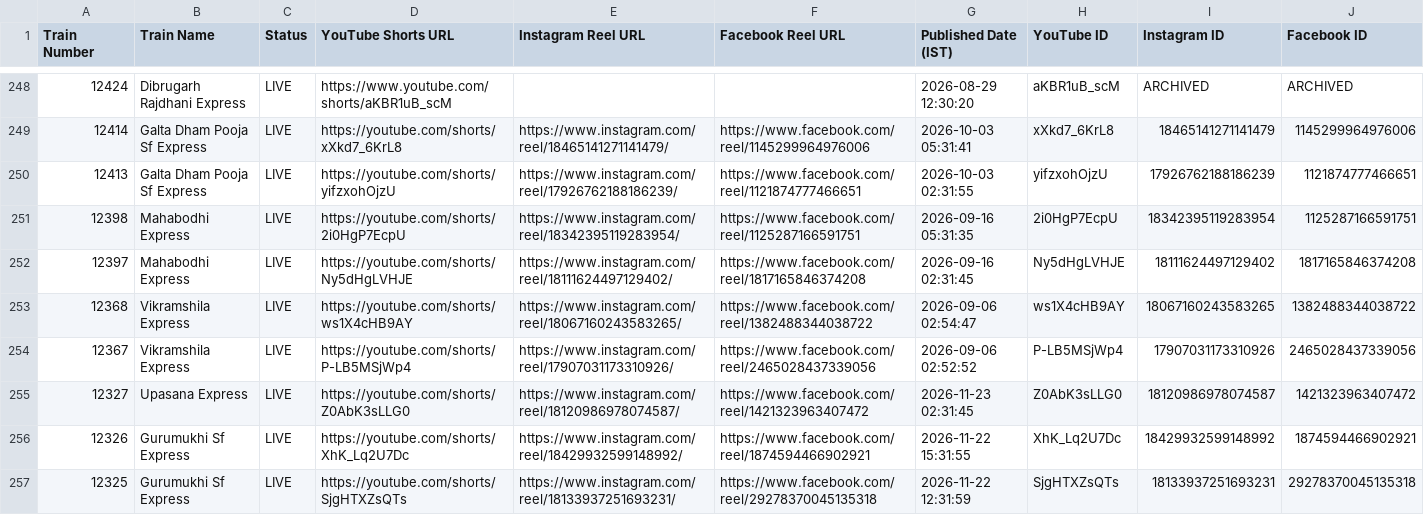
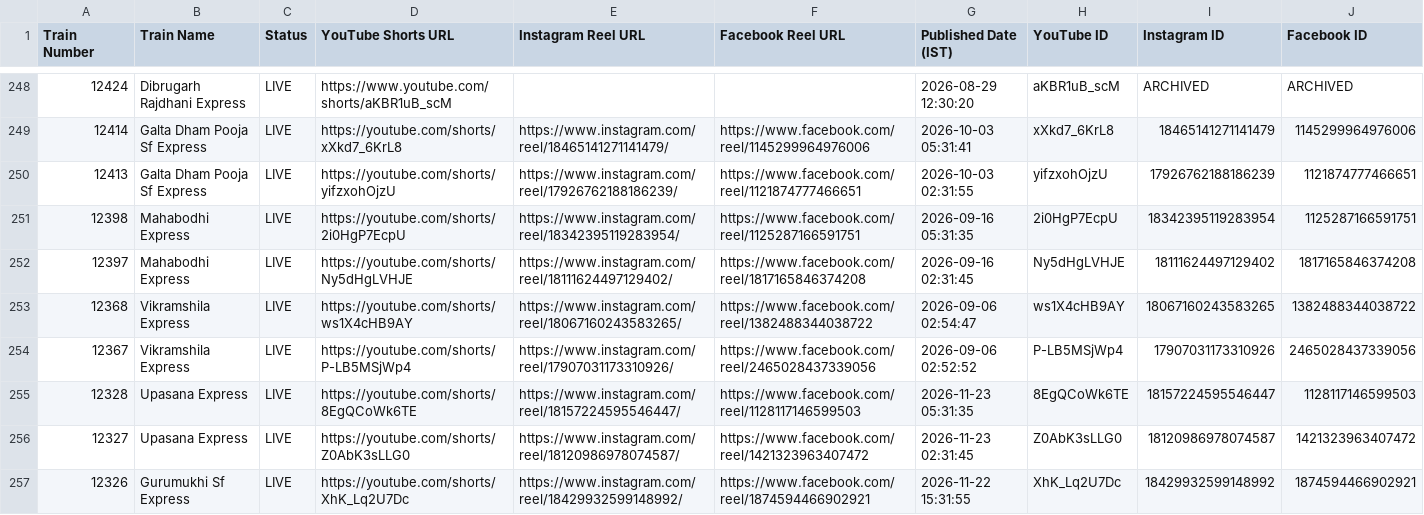
Before and after one commit to hkswami-007/railroutes-live-data, a CSV file: published_trains_live.csv, drawn as a sheet; only a part is shown, gaps mark what is left out; the shorter side is filled out with more unchanged rows.

Commit message:
chore: update published_trains_live.csv live feed [skip ci]

```diff
--- a/published_trains_live.csv
+++ b/published_trains_live.csv
@@ -254,2 +254,3 @@
 12367,Vikramshila Express,LIVE,https://youtube.com/shorts/P-LB5MSjWp4,https://www.instagram.com/reel/17907031173310926/,https://www.facebook.com/reel/2465028437339056,2026-09-06 02:52:52,P-LB5MSjWp4,17907031173310926,2465028437339056
+12328,Upasana Express,LIVE,https://youtube.com/shorts/8EgQCoWk6TE,https://www.instagram.com/reel/18157224595546447/,https://www.facebook.com/reel/1128117146599503,2026-11-23 05:31:35,8EgQCoWk6TE,18157224595546447,1128117146599503
 12327,Upasana Express,LIVE,https://youtube.com/shorts/Z0AbK3sLLG0,https://www.instagram.com/reel/18120986978074587/,https://www.facebook.com/reel/1421323963407472,2026-11-23 02:31:45,Z0AbK3sLLG0,18120986978074587,1421323963407472
```
